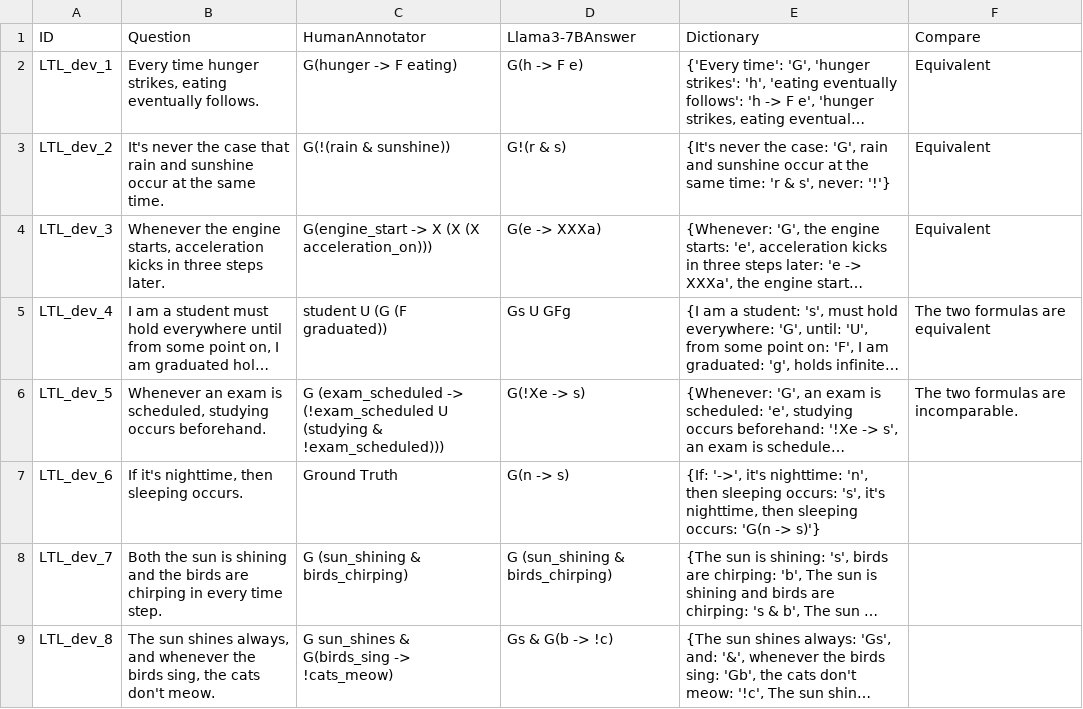
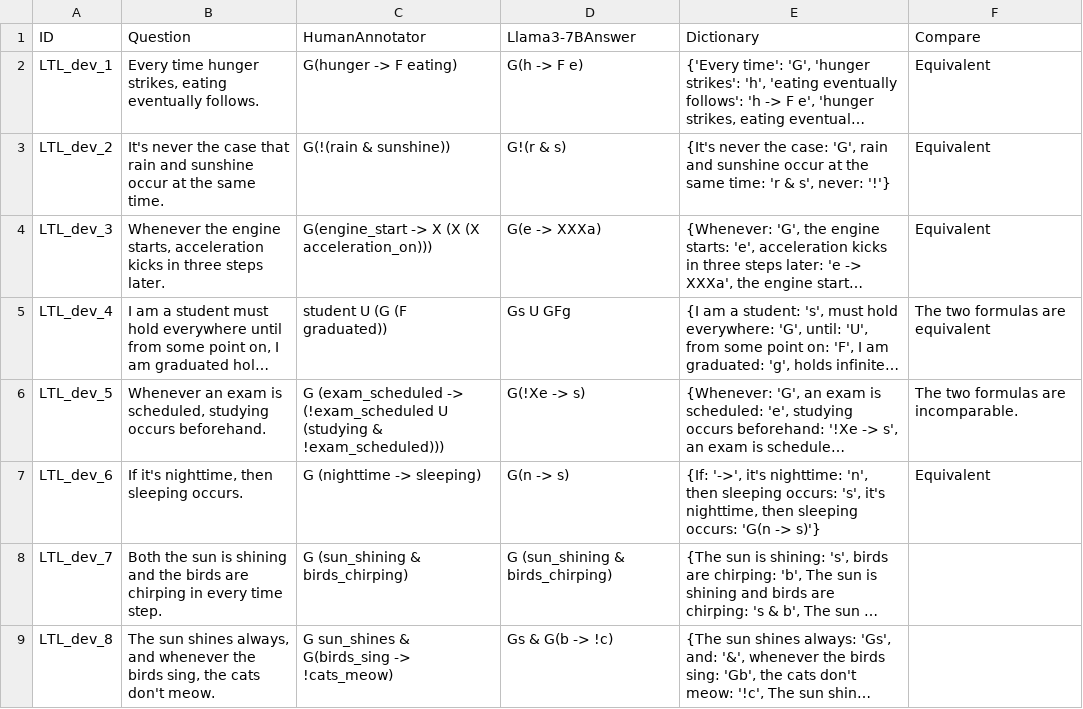
Before and after one commit to NSombekke/Logic-LLM, a CSV file: src/Llamafile.csv, drawn as a sheet; only a part is shown; long unchanged cells end in …; the diff names each change by its address in the sheet, - before the commit and + after, or states it on an @@ line.

Commit message:
Update Llamafile.csv

```diff
--- a/src/Llamafile.csv
+++ b/src/Llamafile.csv
-C7 (HumanAnnotator): Ground Truth
+C7 (HumanAnnotator): G (nighttime -> sleeping)
-F7 (Compare): (empty)
+F7 (Compare): Equivalent
```
